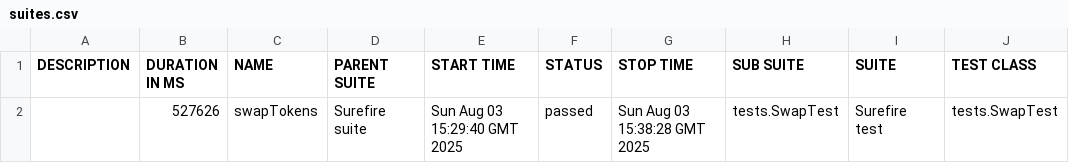
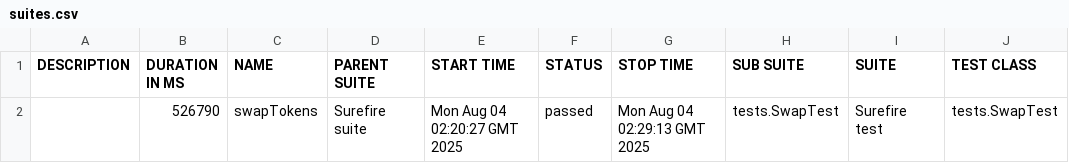
Before and after one commit to Aloshya-QA/AtlantisDEX, a CSV file: 8/data/suites.csv, drawn as a sheet; only a part is shown; the diff names each change by its address in the sheet, - before the commit and + after, or states it on an @@ line.

```diff
--- a/8/data/suites.csv
+++ b/8/data/suites.csv
-B2 (DURATION IN MS): 527626
+B2 (DURATION IN MS): 526790
-E2 (START TIME): Sun Aug 03 15:29:40 GMT 2025
+E2 (START TIME): Mon Aug 04 02:20:27 GMT 2025
-G2 (STOP TIME): Sun Aug 03 15:38:28 GMT 2025
+G2 (STOP TIME): Mon Aug 04 02:29:13 GMT 2025
```
Also changed, not shown: 23 other files.
